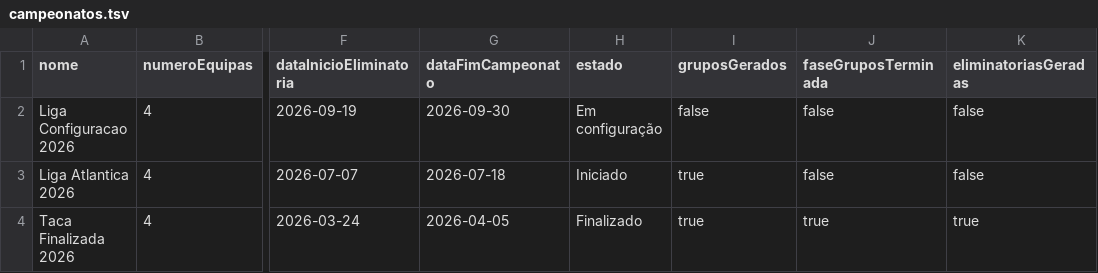
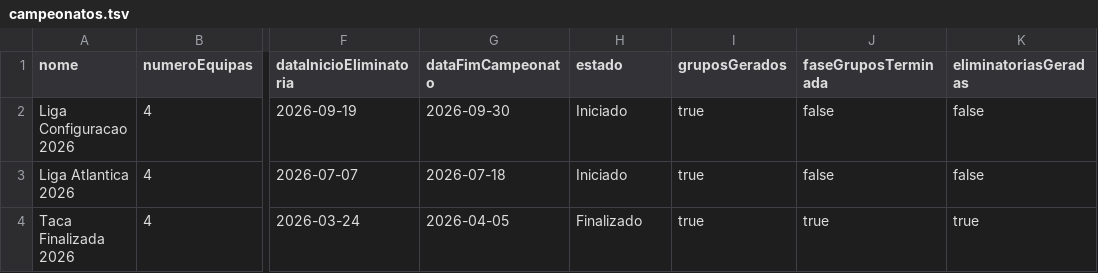
Before and after one commit to Dani-Ex/Projeto-ES_GestaoFutebol, a TSV file: data/campeonatos.tsv, drawn as a sheet; only a part is shown, gaps mark what is left out; the diff names each change by its address in the sheet, - before the commit and + after, or states it on an @@ line.

```diff
--- a/data/campeonatos.tsv
+++ b/data/campeonatos.tsv
-H2 (estado): Em configuração
+H2 (estado): Iniciado
-I2 (gruposGerados): false
+I2 (gruposGerados): true
```
Also changed, not shown: data/equipas.tsv, data/jogos.tsv, 3 other files.
